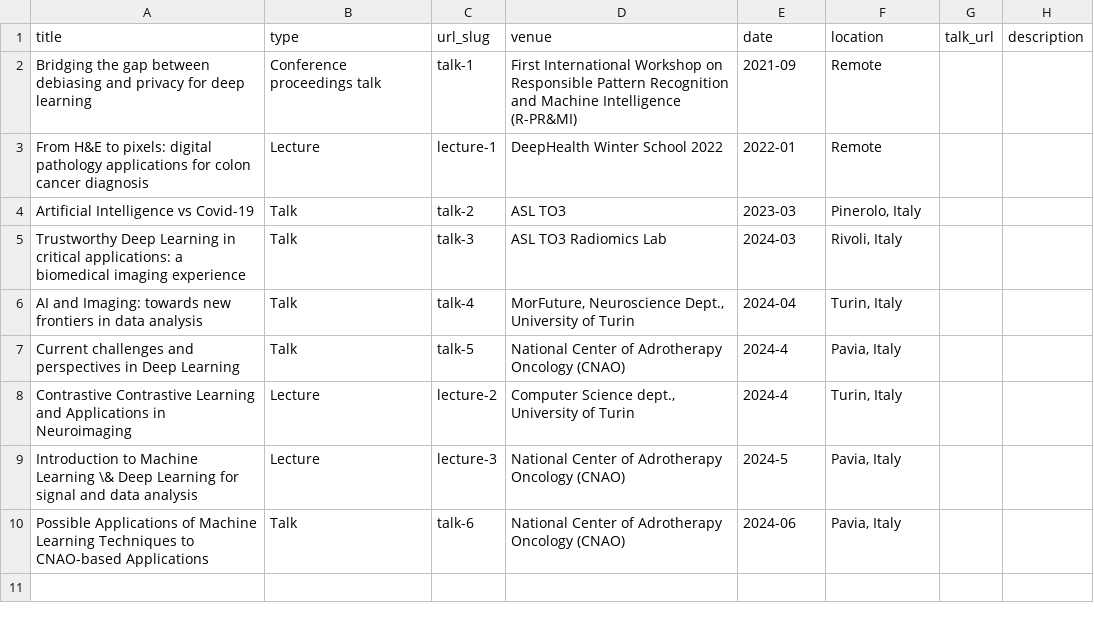
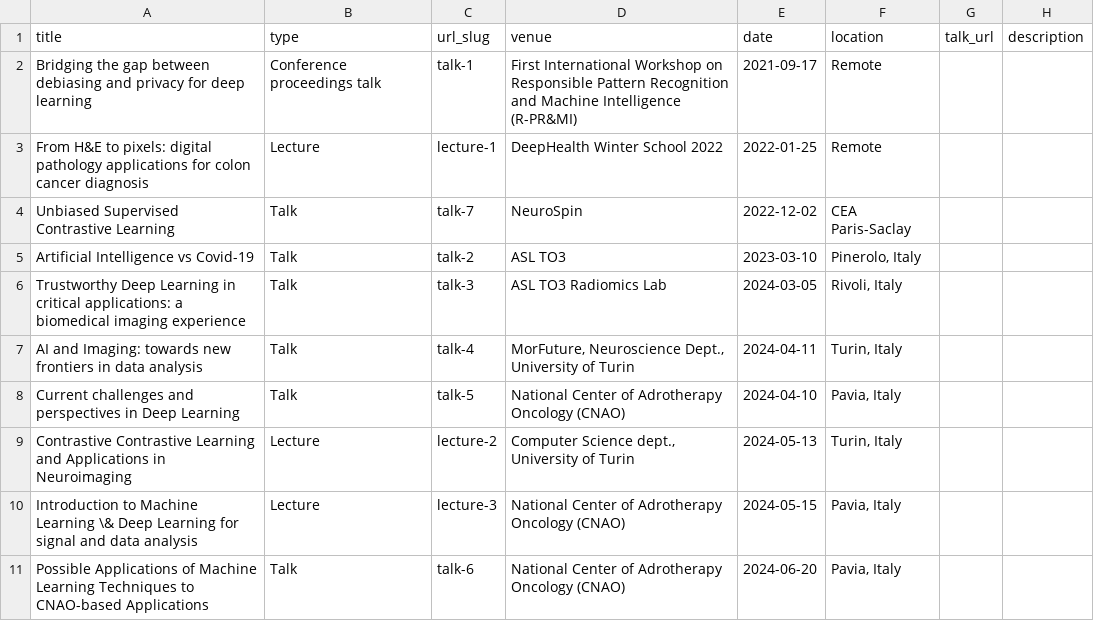
Before and after one commit to carloalbertobarbano/carloalbertobarbano.github.io, a TSV file: markdown_generator/talks.tsv, drawn as a sheet.

Commit message:
fix talks

```diff
--- a/markdown_generator/talks.tsv
+++ b/markdown_generator/talks.tsv
@@ -1,10 +1,11 @@
 title	type	url_slug	venue	date	location	talk_url	description
-Bridging the gap between debiasing and privacy for deep learning	Conference proceedings talk	talk-1	First International Workshop on Responsible Pattern Recognition and Machine Intelligence (R-PR&MI)	2021-09	Remote		
-From H&E to pixels: digital pathology applications for colon cancer diagnosis	Lecture	lecture-1	DeepHealth Winter School 2022	2022-01	Remote		
-Artificial Intelligence vs Covid-19	Talk	talk-2	ASL TO3	2023-03	"Pinerolo, Italy"		
-Trustworthy Deep Learning in critical applications: a biomedical imaging experience	Talk	talk-3	ASL TO3 Radiomics Lab	2024-03	"Rivoli, Italy"		
-AI and Imaging: towards new frontiers in data analysis	Talk	talk-4	"MorFuture, Neuroscience Dept., University of Turin"	2024-04	"Turin, Italy"		
-Current challenges and perspectives in Deep Learning	Talk	talk-5	National Center of Adrotherapy Oncology (CNAO)	2024-4	"Pavia, Italy"		
-Contrastive Contrastive Learning and Applications in Neuroimaging	Lecture	lecture-2	"Computer Science dept., University of Turin"	2024-4	"Turin, Italy"		
-Introduction to Machine Learning \& Deep Learning for signal and data analysis	Lecture	lecture-3	National Center of Adrotherapy Oncology (CNAO)	2024-5	"Pavia, Italy"		
-Possible Applications of Machine Learning Techniques to CNAO-based Applications	Talk	talk-6	National Center of Adrotherapy Oncology (CNAO)	2024-06	"Pavia, Italy"		
+Bridging the gap between debiasing and privacy for deep learning	Conference proceedings talk	talk-1	First International Workshop on Responsible Pattern Recognition and Machine Intelligence (R-PR&MI)	2021-09-17	Remote		
+From H&E to pixels: digital pathology applications for colon cancer diagnosis	Lecture	lecture-1	DeepHealth Winter School 2022	2022-01-25	Remote		
+Unbiased Supervised Contrastive Learning	Talk	talk-7	NeuroSpin	2022-12-02	CEA Paris-Saclay		
+Artificial Intelligence vs Covid-19	Talk	talk-2	ASL TO3	2023-03-10	"Pinerolo, Italy"		
+Trustworthy Deep Learning in critical applications: a biomedical imaging experience	Talk	talk-3	ASL TO3 Radiomics Lab	2024-03-05	"Rivoli, Italy"		
+AI and Imaging: towards new frontiers in data analysis	Talk	talk-4	"MorFuture, Neuroscience Dept., University of Turin"	2024-04-11	"Turin, Italy"		
+Current challenges and perspectives in Deep Learning	Talk	talk-5	National Center of Adrotherapy Oncology (CNAO)	2024-04-10	"Pavia, Italy"		
+Contrastive Contrastive Learning and Applications in Neuroimaging	Lecture	lecture-2	"Computer Science dept., University of Turin"	2024-05-13	"Turin, Italy"		
+Introduction to Machine Learning \& Deep Learning for signal and data analysis	Lecture	lecture-3	National Center of Adrotherapy Oncology (CNAO)	2024-05-15	"Pavia, Italy"		
+Possible Applications of Machine Learning Techniques to CNAO-based Applications	Talk	talk-6	National Center of Adrotherapy Oncology (CNAO)	2024-06-20	"Pavia, Italy"		
```
Also changed, not shown: 10 other files.
